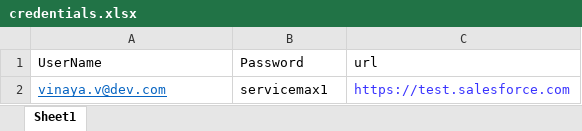
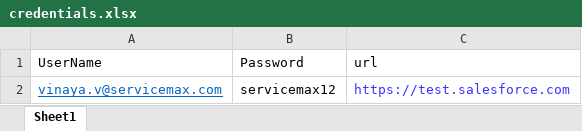
Before and after one commit to AbdulSvmx/Sahi_Project_Lightning, an Excel workbook: svmx/test_lab/test_cases/analytics/an_excleData/credentials.xlsx, sheet Sheet1, drawn as a sheet; values as stored, in another font and other column widths than the file's, no borders; the diff names each change by its address in the sheet, - before the commit and + after, or states it on an @@ line.

```diff
--- a/svmx/test_lab/test_cases/analytics/an_excleData/credentials.xlsx (sheet Sheet1)
+++ b/svmx/test_lab/test_cases/analytics/an_excleData/credentials.xlsx (sheet Sheet1)
-A2 (UserName): vinaya.v@dev.com
+A2 (UserName): vinaya.v@servicemax.com
-B2 (Password): servicemax1
+B2 (Password): servicemax12
```
Also changed, not shown: svmx/test_lab/test_cases/analytics/an_excleData/MTTC_data.xlsx, 9 other files.
